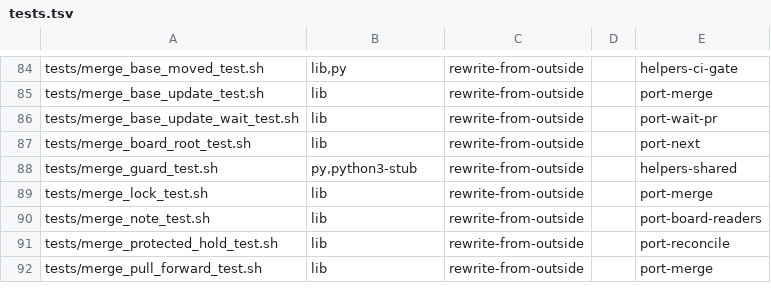
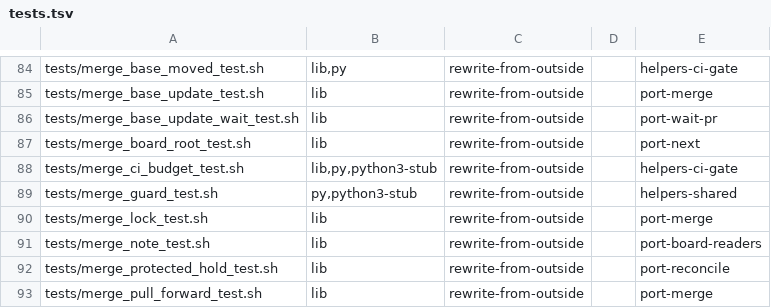
Before and after one commit to redscaresu/swarm-dev, a TSV file: docs/port/tests.tsv, drawn as a sheet; only a part is shown, gaps mark what is left out; the diff names each change by its address in the sheet, - before the commit and + after, or states it on an @@ line.

```diff
--- a/docs/port/tests.tsv
+++ b/docs/port/tests.tsv
+row 88: tests/merge_ci_budget_test.sh | lib,py,python3-stub | rewrite-from-outside |  | helpers-ci-gate
```
Also changed, not shown: docs/port/swarm-names.tsv, 6 other files.
